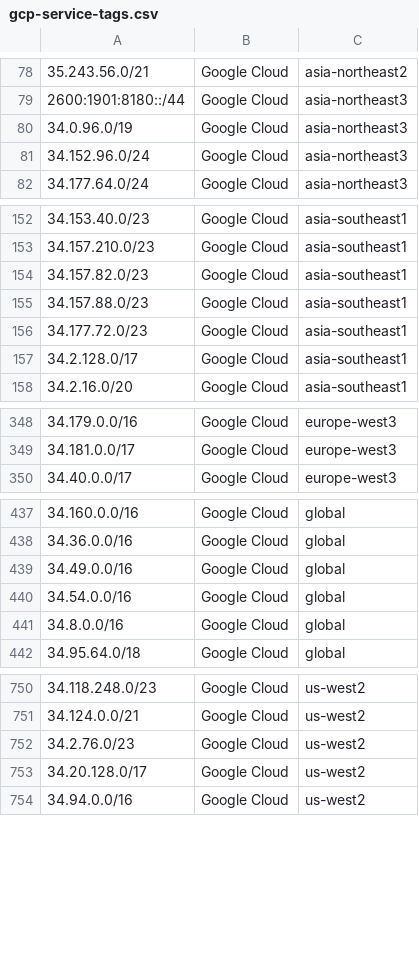
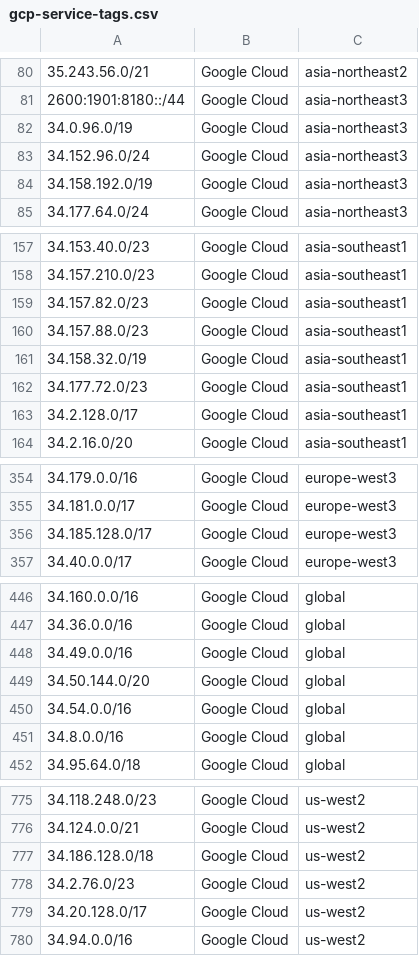
Before and after one commit to KustoKing/known-ip-addresses, a CSV file: cloud-ip-ranges/gcp-service-tags.csv, drawn as a sheet; only a part is shown, gaps mark what is left out; the diff covers the shown part only.

```diff
--- a/cloud-ip-ranges/gcp-service-tags.csv
+++ b/cloud-ip-ranges/gcp-service-tags.csv
@@ -81,2 +83,3 @@
 "34.152.96.0/24","Google Cloud","asia-northeast3"
+"34.158.192.0/19","Google Cloud","asia-northeast3"
 "34.177.64.0/24","Google Cloud","asia-northeast3"
@@ -155,2 +160,3 @@
 "34.157.88.0/23","Google Cloud","asia-southeast1"
+"34.158.32.0/19","Google Cloud","asia-southeast1"
 "34.177.72.0/23","Google Cloud","asia-southeast1"
@@ -349,2 +355,3 @@
 "34.181.0.0/17","Google Cloud","europe-west3"
+"34.185.128.0/17","Google Cloud","europe-west3"
 "34.40.0.0/17","Google Cloud","europe-west3"
@@ -439,2 +448,3 @@
 "34.49.0.0/16","Google Cloud","global"
+"34.50.144.0/20","Google Cloud","global"
 "34.54.0.0/16","Google Cloud","global"
@@ -751,2 +776,3 @@
 "34.124.0.0/21","Google Cloud","us-west2"
+"34.186.128.0/18","Google Cloud","us-west2"
 "34.2.76.0/23","Google Cloud","us-west2"
```
Also changed, not shown: 22 added rows elsewhere in this file.
